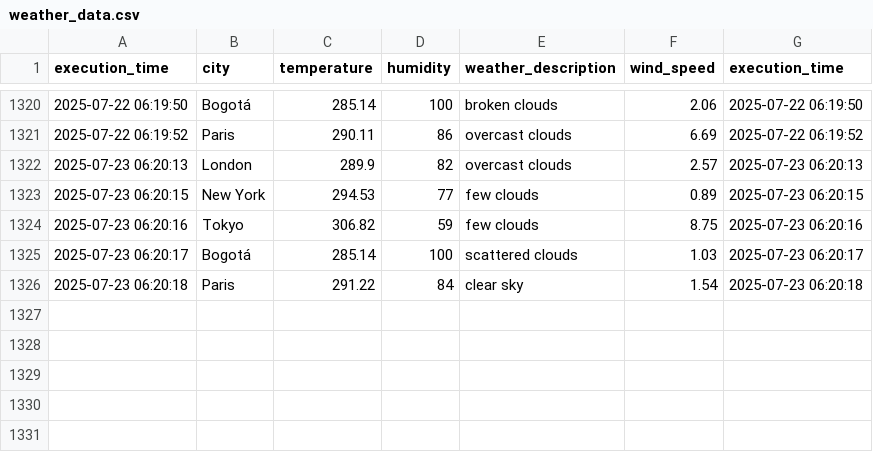
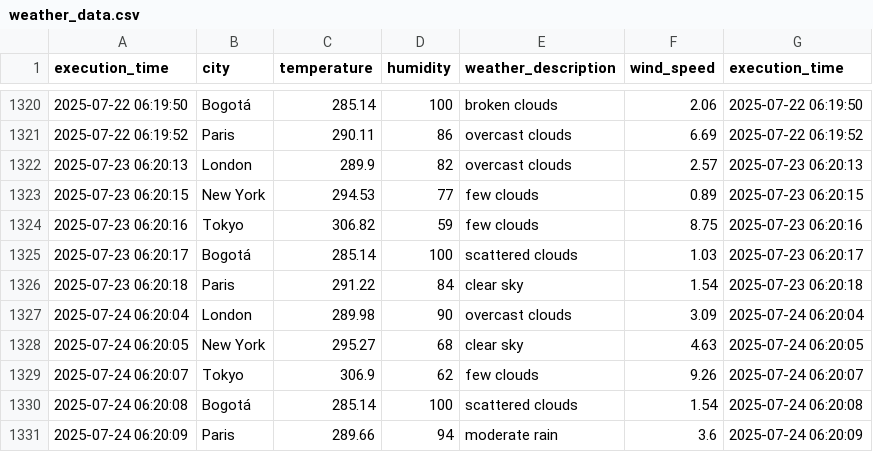
Before and after one commit to cortegons/Ejercicio-con-API-OpenWeather, a CSV file: weather_data.csv, drawn as a sheet; only a part is shown, gaps mark what is left out; the diff names each change by its address in the sheet, - before the commit and + after, or states it on an @@ line.

```diff
--- a/weather_data.csv
+++ b/weather_data.csv
+row 1327: 2025-07-24 06:20:04 | London | 289.98 | 90 | overcast clouds | 3.09 | 2025-07-24 06:20:04
+row 1328: 2025-07-24 06:20:05 | New York | 295.27 | 68 | clear sky | 4.63 | 2025-07-24 06:20:05
+row 1329: 2025-07-24 06:20:07 | Tokyo | 306.9 | 62 | few clouds | 9.26 | 2025-07-24 06:20:07
+row 1330: 2025-07-24 06:20:08 | Bogotá | 285.14 | 100 | scattered clouds | 1.54 | 2025-07-24 06:20:08
+row 1331: 2025-07-24 06:20:09 | Paris | 289.66 | 94 | moderate rain | 3.6 | 2025-07-24 06:20:09
```
Also changed, not shown: 1 other file.
